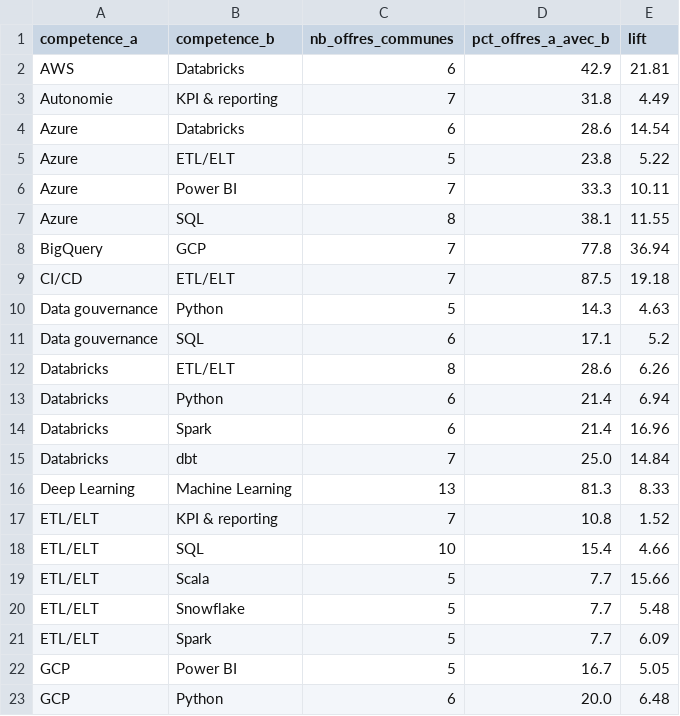
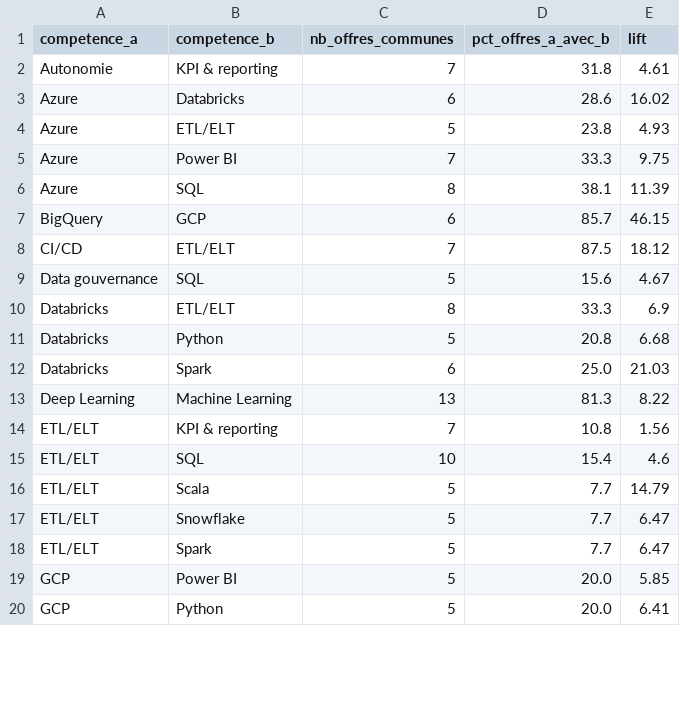
Before and after one commit to HodaFede/job-market-intelligence, a CSV file: exports/tableau/paires_competences.csv, drawn as a sheet; only a part is shown; the diff covers the shown part only.

```diff
--- a/exports/tableau/paires_competences.csv
+++ b/exports/tableau/paires_competences.csv
@@ -1,23 +1,20 @@
 competence_a,competence_b,nb_offres_communes,pct_offres_a_avec_b,lift
-AWS,Databricks,6,42.9,21.81
-Autonomie,KPI & reporting,7,31.8,4.49
-Azure,Databricks,6,28.6,14.54
-Azure,ETL/ELT,5,23.8,5.22
-Azure,Power BI,7,33.3,10.11
-Azure,SQL,8,38.1,11.55
-BigQuery,GCP,7,77.8,36.94
-CI/CD,ETL/ELT,7,87.5,19.18
-Data gouvernance,Python,5,14.3,4.63
-Data gouvernance,SQL,6,17.1,5.2
-Databricks,ETL/ELT,8,28.6,6.26
-Databricks,Python,6,21.4,6.94
-Databricks,Spark,6,21.4,16.96
-Databricks,dbt,7,25.0,14.84
-Deep Learning,Machine Learning,13,81.3,8.33
-ETL/ELT,KPI & reporting,7,10.8,1.52
-ETL/ELT,SQL,10,15.4,4.66
-ETL/ELT,Scala,5,7.7,15.66
-ETL/ELT,Snowflake,5,7.7,5.48
-ETL/ELT,Spark,5,7.7,6.09
-GCP,Power BI,5,16.7,5.05
-GCP,Python,6,20.0,6.48
+Autonomie,KPI & reporting,7,31.8,4.61
+Azure,Databricks,6,28.6,16.02
+Azure,ETL/ELT,5,23.8,4.93
+Azure,Power BI,7,33.3,9.75
+Azure,SQL,8,38.1,11.39
+BigQuery,GCP,6,85.7,46.15
+CI/CD,ETL/ELT,7,87.5,18.12
+Data gouvernance,SQL,5,15.6,4.67
+Databricks,ETL/ELT,8,33.3,6.9
+Databricks,Python,5,20.8,6.68
+Databricks,Spark,6,25.0,21.03
+Deep Learning,Machine Learning,13,81.3,8.22
+ETL/ELT,KPI & reporting,7,10.8,1.56
+ETL/ELT,SQL,10,15.4,4.6
+ETL/ELT,Scala,5,7.7,14.79
+ETL/ELT,Snowflake,5,7.7,6.47
+ETL/ELT,Spark,5,7.7,6.47
+GCP,Power BI,5,20.0,5.85
+GCP,Python,5,20.0,6.41
```
Also changed, not shown: 1 removed row and 56 edited cells elsewhere in this file, exports/tableau/competences_par_metier.csv, exports/tableau/offres_competences.csv, 17 other files.
